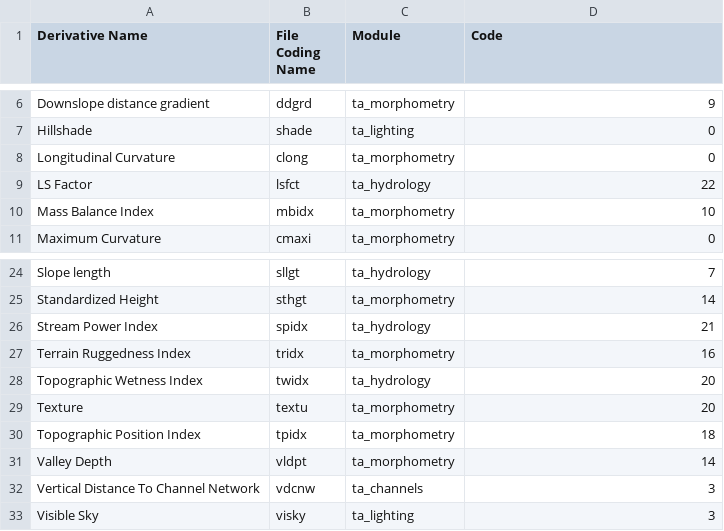
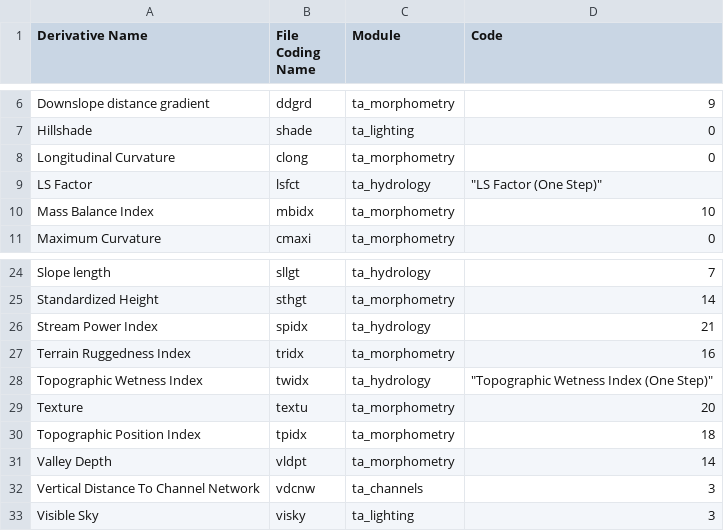
Before and after one commit to loreabad6/Earthflows_R, a CSV file: code_list.csv, drawn as a sheet; only a part is shown, gaps mark what is left out.

Commit message:
change code list

```diff
--- a/code_list.csv
+++ b/code_list.csv
@@ -8,3 +8,3 @@ Hillshade;shade;ta_lighting;0
 Longitudinal Curvature;clong;ta_morphometry;0
-LS Factor;lsfct;ta_hydrology;22
+LS Factor;lsfct;ta_hydrology;"""LS Factor (One Step)"""
 Mass Balance Index;mbidx;ta_morphometry;10
@@ -27,3 +27,3 @@ Stream Power Index;spidx;ta_hydrology;21
 Terrain Ruggedness Index;tridx;ta_morphometry;16
-Topographic Wetness Index;twidx;ta_hydrology;20
+Topographic Wetness Index;twidx;ta_hydrology;"""Topographic Wetness Index (One Step)"""
 Texture;textu;ta_morphometry;20
```
Also changed, not shown: 4 other files.
